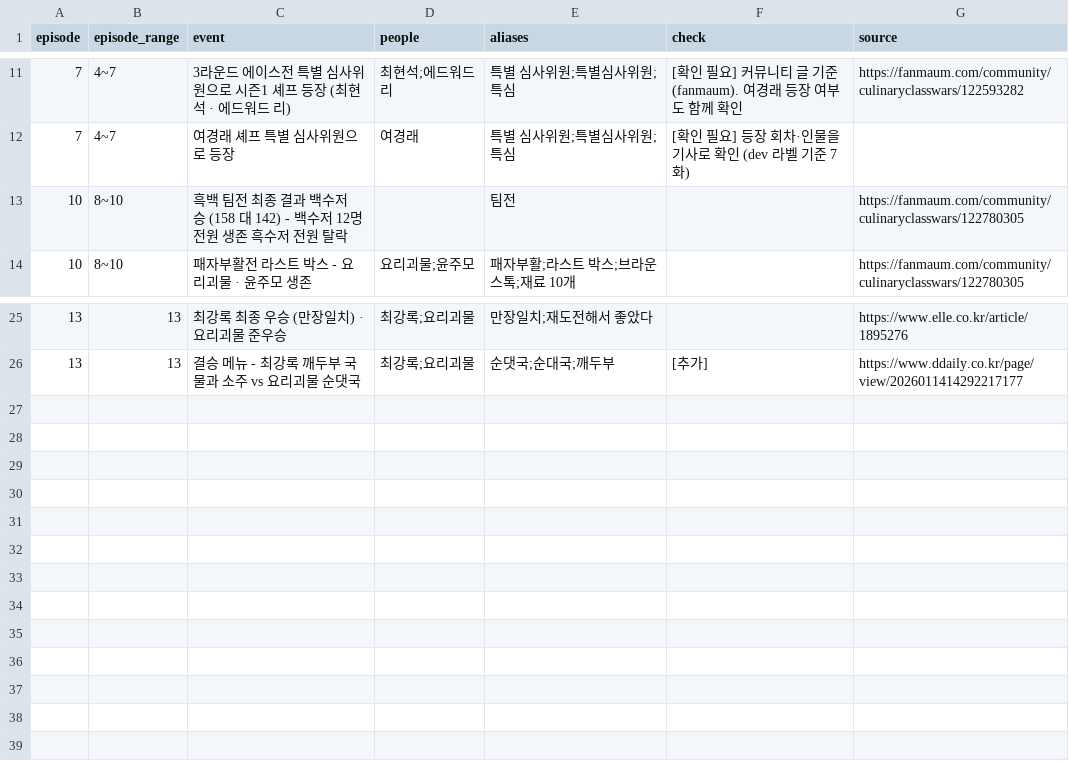
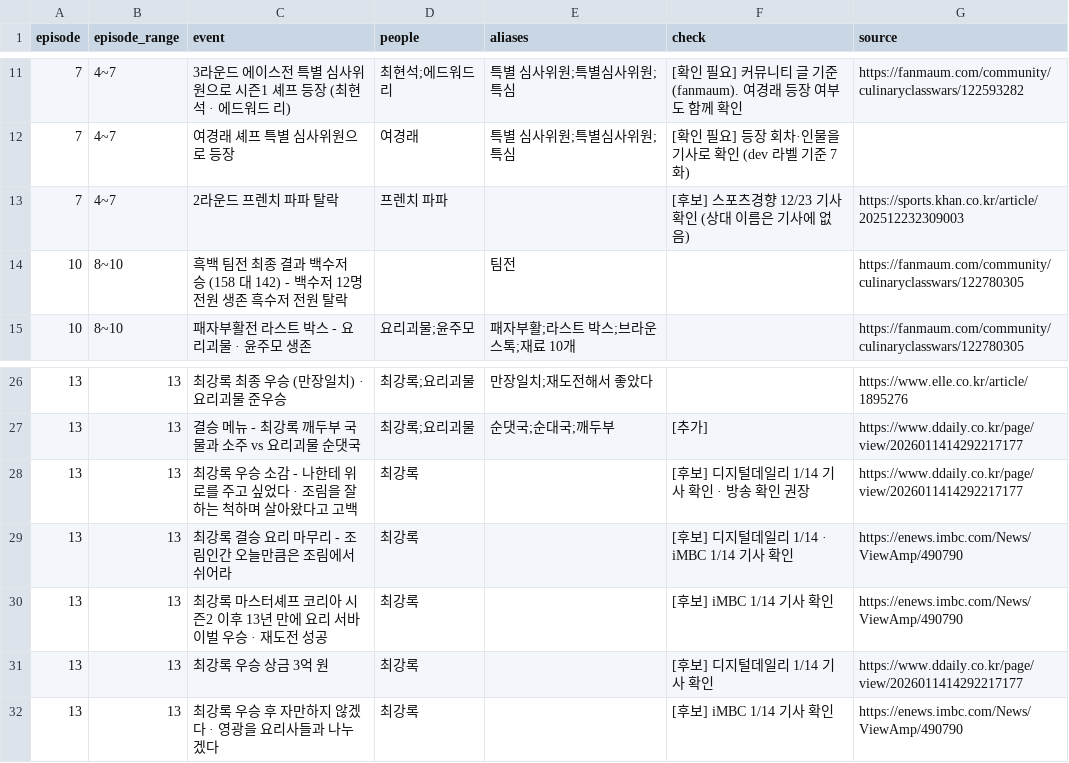
Before and after one commit to yoooooojin/shhpoil, a CSV file: engine/config/memory.흑백요리사2.csv, drawn as a sheet; only a part is shown, gaps mark what is left out; the diff names each change by its address in the sheet, - before the commit and + after, or states it on an @@ line.

Commit message:
memory: 13화 반응거리 후보 6개 합침 (31개)

```diff
--- a/engine/config/memory.흑백요리사2.csv
+++ b/engine/config/memory.흑백요리사2.csv
+row 13: 7 | 4~7 | 2라운드 프렌치 파파 탈락 | 프렌치 파파 |  | [후보] 스포츠경향 12/23 기사 확인 (상대 이름은 기사에 없음) | https://sports.khan.co.kr/article/202512232309003
+row 28: 13 | 13 | 최강록 우승 소감 - 나한테 위로를 주고 싶었다 · 조림을 잘하는 척하며 살아왔다고 고백 | 최강록 |  | [후보] 디지털데일리 1/14 기사 확인 · 방송 확인 권장 | https://www.ddaily.co.kr/page/view/2026011414292217177
+row 29: 13 | 13 | 최강록 결승 요리 마무리 - 조림인간 오늘만큼은 조림에서 쉬어라 | 최강록 |  | [후보] 디지털데일리 1/14 · iMBC 1/14 기사 확인 | https://enews.imbc.com/News/ViewAmp/490790
+row 30: 13 | 13 | 최강록 마스터셰프 코리아 시즌2 이후 13년 만에 요리 서바이벌 우승 · 재도전 성공 | 최강록 |  | [후보] iMBC 1/14 기사 확인 | https://enews.imbc.com/News/ViewAmp/490790
+row 31: 13 | 13 | 최강록 우승 상금 3억 원 | 최강록 |  | [후보] 디지털데일리 1/14 기사 확인 | https://www.ddaily.co.kr/page/view/2026011414292217177
+row 32: 13 | 13 | 최강록 우승 후 자만하지 않겠다 · 영광을 요리사들과 나누겠다 | 최강록 |  | [후보] iMBC 1/14 기사 확인 | https://enews.imbc.com/News/ViewAmp/490790
```
